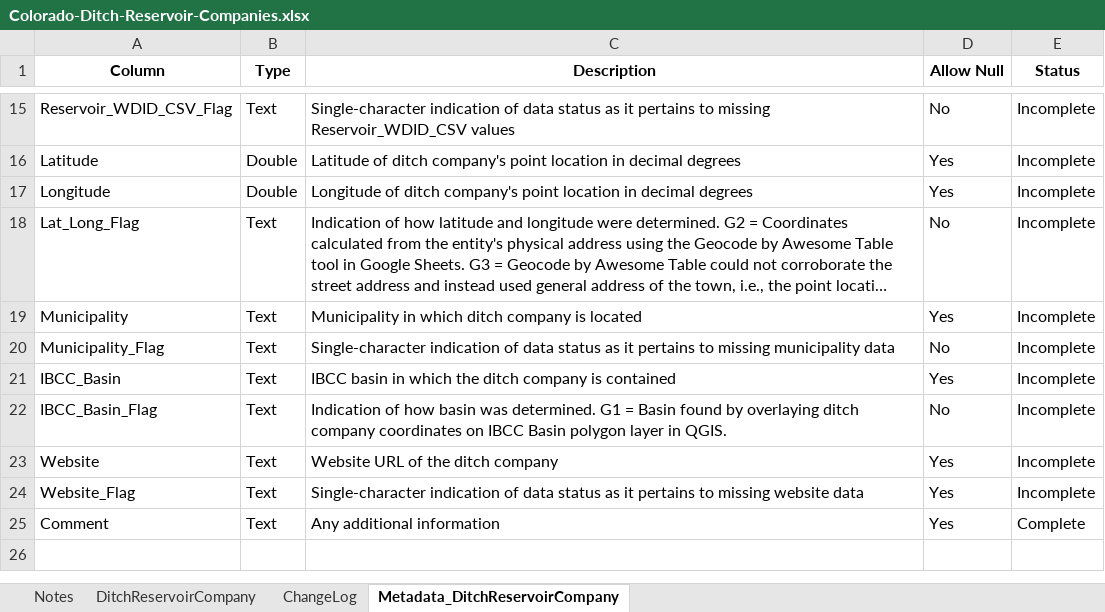
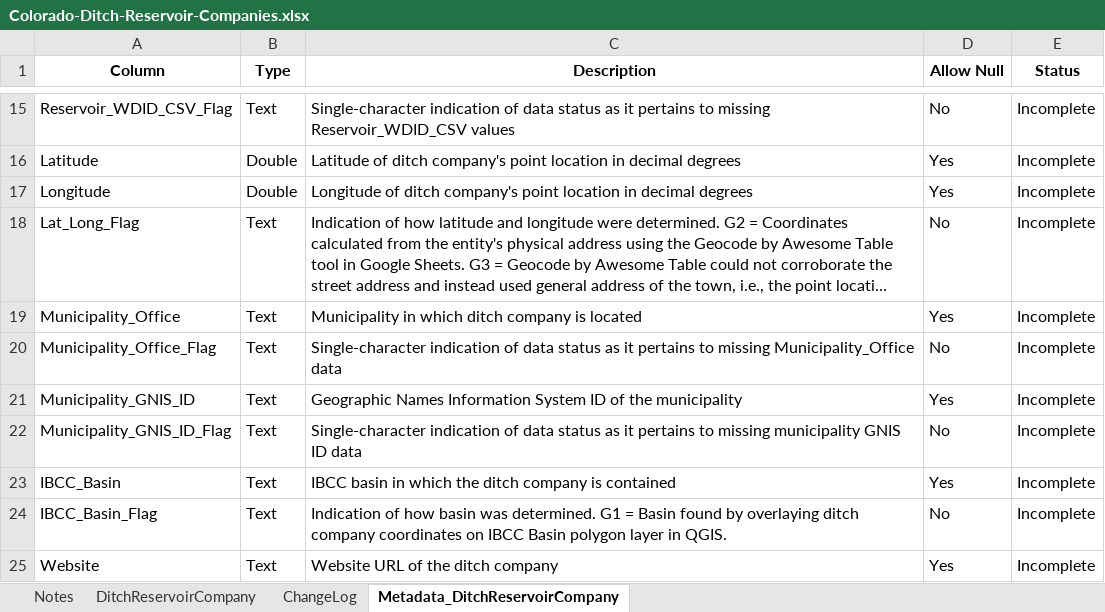
Before and after one commit to OpenWaterFoundation/owf-data-co-ditch-and-reservoir-companies, an Excel workbook: data/Colorado-Ditch-Reservoir-Companies.xlsx, sheet Metadata_DitchReservoirCompany, drawn as a sheet; only a part is shown, gaps mark what is left out; the shorter side is filled out with more unchanged rows; long unchanged cells end in …; values as stored, in another font and other column widths than the file's, no borders; the diff names each change by its address in the sheet, - before the commit and + after, or states it on an @@ line.

Commit message:
Update README based on Steve's feedback and add in municipality GNIS IDs

```diff
--- a/data/Colorado-Ditch-Reservoir-Companies.xlsx (sheet Metadata_DitchReservoirCompany)
+++ b/data/Colorado-Ditch-Reservoir-Companies.xlsx (sheet Metadata_DitchReservoirCompany)
-A19 (Column): Municipality
+A19 (Column): Municipality_Office
-A20 (Column): Municipality_Flag
+A20 (Column): Municipality_Office_Flag
-C20 (Description): …to missing municipality data
+C20 (Description): …to missing Municipality_Office data
+row 21: Municipality_GNIS_ID | Text | Geographic Names Information System ID of the municipality | Yes | Incomplete
+row 22: Municipality_GNIS_ID_Flag | Text | Single-character indication of data status as it pertains to missing municipality GNIS ID data | No | Incomplete
```
Also changed, not shown: sheet DitchReservoirCompany, sheet Notes, sheet ChangeLog, 1 other file.
